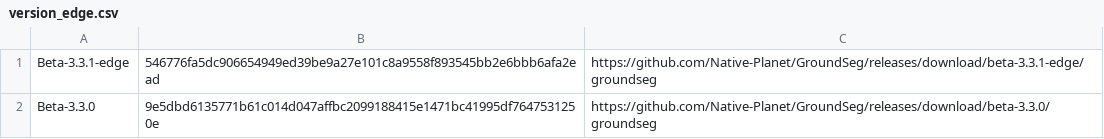
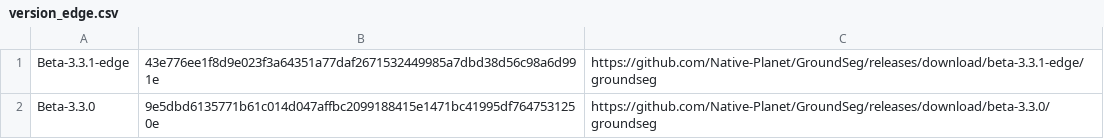
Before and after one commit to Native-Planet/GroundSeg, a CSV file: release/version_edge.csv, drawn as a sheet.

Commit message:
updated edge hash

```diff
--- a/release/version_edge.csv
+++ b/release/version_edge.csv
@@ -1,2 +1,2 @@
-Beta-3.3.1-edge,546776fa5dc906654949ed39be9a27e101c8a9558f893545bb2e6bbb6afa2ead,https://github.com/Native-Planet/GroundSeg/releases/download/beta-3.3.1-edge/groundseg
+Beta-3.3.1-edge,43e776ee1f8d9e023f3a64351a77daf2671532449985a7dbd38d56c98a6d991e,https://github.com/Native-Planet/GroundSeg/releases/download/beta-3.3.1-edge/groundseg
 Beta-3.3.0,9e5dbd6135771b61c014d047affbc2099188415e1471bc41995df7647531250e,https://github.com/Native-Planet/GroundSeg/releases/download/beta-3.3.0/groundseg
```
